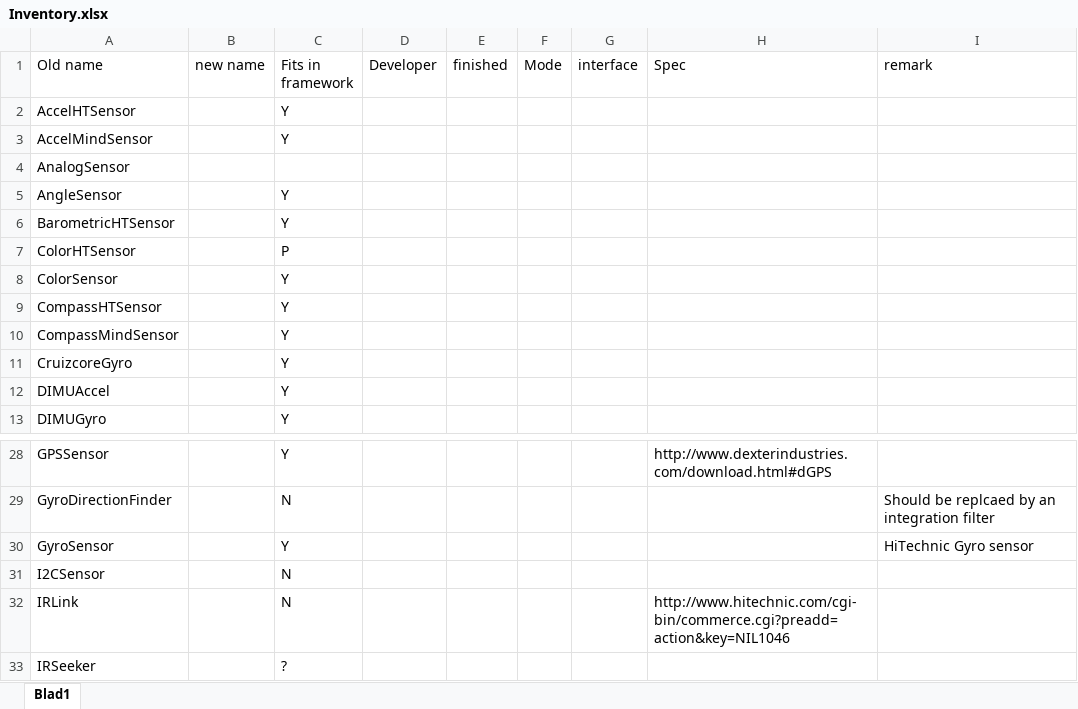
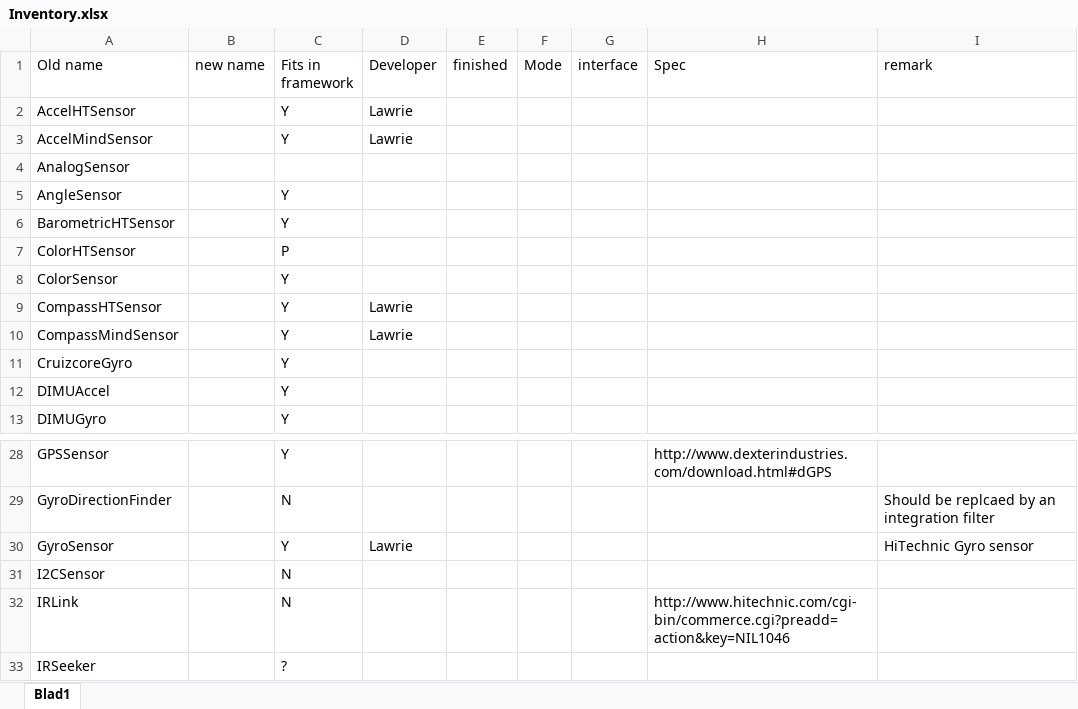
Before and after one commit to rafalmag/EV3-projects, an Excel workbook: ev3classes/src/lejos/hardware/sensor/Inventory.xlsx, sheet Blad1, drawn as a sheet; only a part is shown, gaps mark what is left out; values as stored, in another font and other column widths than the file's, no borders; the diff names each change by its address in the sheet, - before the commit and + after, or states it on an @@ line.

Commit message:
Updated inventory

```diff
--- a/ev3classes/src/lejos/hardware/sensor/Inventory.xlsx (sheet Blad1)
+++ b/ev3classes/src/lejos/hardware/sensor/Inventory.xlsx (sheet Blad1)
-D2:D3 (Developer): (empty)
+D2:D3 (Developer): Lawrie
-D9:D10 (Developer): (empty)
+D9:D10 (Developer): Lawrie
-D30 (Developer): (empty)
+D30 (Developer): Lawrie
```
